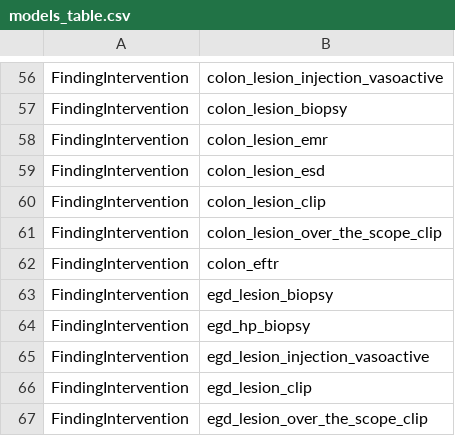
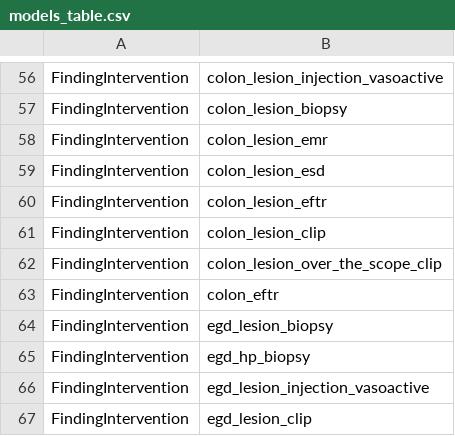
Before and after one commit to wg-lux/endoreg-db, a CSV file: models_table.csv, drawn as a sheet; only a part is shown, gaps mark what is left out; the shorter side is filled out with more unchanged rows.

```diff
--- a/models_table.csv
+++ b/models_table.csv
@@ -59,2 +59,3 @@ FindingIntervention,colon_lesion_emr
 FindingIntervention,colon_lesion_esd
+FindingIntervention,colon_lesion_eftr
 FindingIntervention,colon_lesion_clip
```
Also changed, not shown: models_table.tsv, 4 other files.
